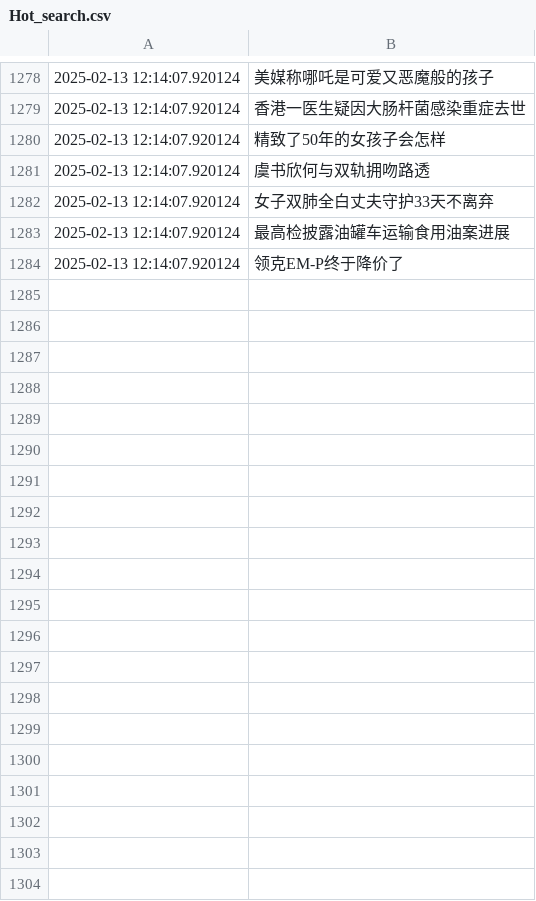
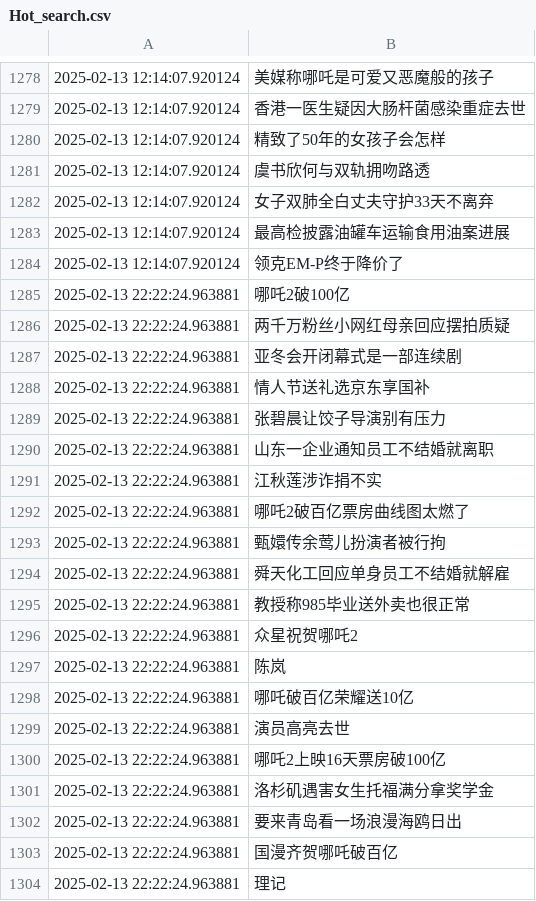
Before and after one commit to Snaclop/Sina_Microblog_Hot_Search, a CSV file: Hot_search.csv, drawn as a sheet; only a part is shown, gaps mark what is left out; the diff covers the shown part only; the diff names each change by its address in the sheet, - before the commit and + after, or states it on an @@ line.

Commit message:
Update hot search

```diff
--- a/Hot_search.csv
+++ b/Hot_search.csv
+row 1285: 2025-02-13 22:22:24.963881 | 哪吒2破100亿
+row 1286: 2025-02-13 22:22:24.963881 | 两千万粉丝小网红母亲回应摆拍质疑
+row 1287: 2025-02-13 22:22:24.963881 | 亚冬会开闭幕式是一部连续剧
+row 1288: 2025-02-13 22:22:24.963881 | 情人节送礼选京东享国补
+row 1289: 2025-02-13 22:22:24.963881 | 张碧晨让饺子导演别有压力
+row 1290: 2025-02-13 22:22:24.963881 | 山东一企业通知员工不结婚就离职
+row 1291: 2025-02-13 22:22:24.963881 | 江秋莲涉诈捐不实
+row 1292: 2025-02-13 22:22:24.963881 | 哪吒2破百亿票房曲线图太燃了
+row 1293: 2025-02-13 22:22:24.963881 | 甄嬛传余莺儿扮演者被行拘
+row 1294: 2025-02-13 22:22:24.963881 | 舜天化工回应单身员工不结婚就解雇
+row 1295: 2025-02-13 22:22:24.963881 | 教授称985毕业送外卖也很正常
+row 1296: 2025-02-13 22:22:24.963881 | 众星祝贺哪吒2
+row 1297: 2025-02-13 22:22:24.963881 | 陈岚
+row 1298: 2025-02-13 22:22:24.963881 | 哪吒破百亿荣耀送10亿
+row 1299: 2025-02-13 22:22:24.963881 | 演员高亮去世
+row 1300: 2025-02-13 22:22:24.963881 | 哪吒2上映16天票房破100亿
+row 1301: 2025-02-13 22:22:24.963881 | 洛杉矶遇害女生托福满分拿奖学金
+row 1302: 2025-02-13 22:22:24.963881 | 要来青岛看一场浪漫海鸥日出
+row 1303: 2025-02-13 22:22:24.963881 | 国漫齐贺哪吒破百亿
+row 1304: 2025-02-13 22:22:24.963881 | 理记
```
Also changed, not shown: 31 added rows elsewhere in this file.
